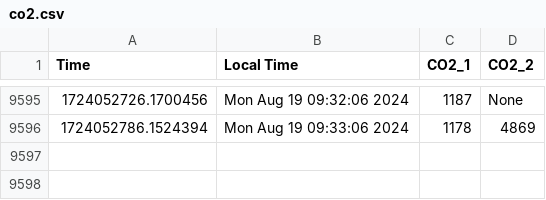
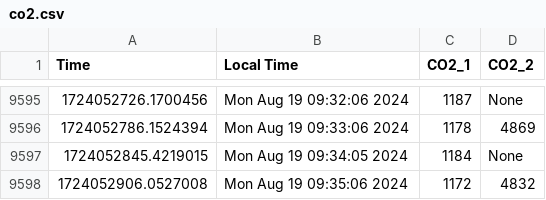
Before and after one commit to uwenji/BiolabSensors, a CSV file: data/co2.csv, drawn as a sheet; only a part is shown, gaps mark what is left out; the diff names each change by its address in the sheet, - before the commit and + after, or states it on an @@ line.

```diff
--- a/data/co2.csv
+++ b/data/co2.csv
+row 9597: 1724052845.4219015 | Mon Aug 19 09:34:05 2024 | 1184 | None
+row 9598: 1724052906.0527008 | Mon Aug 19 09:35:06 2024 | 1172 | 4832
```
Also changed, not shown: data/co2_cleaned.csv.
